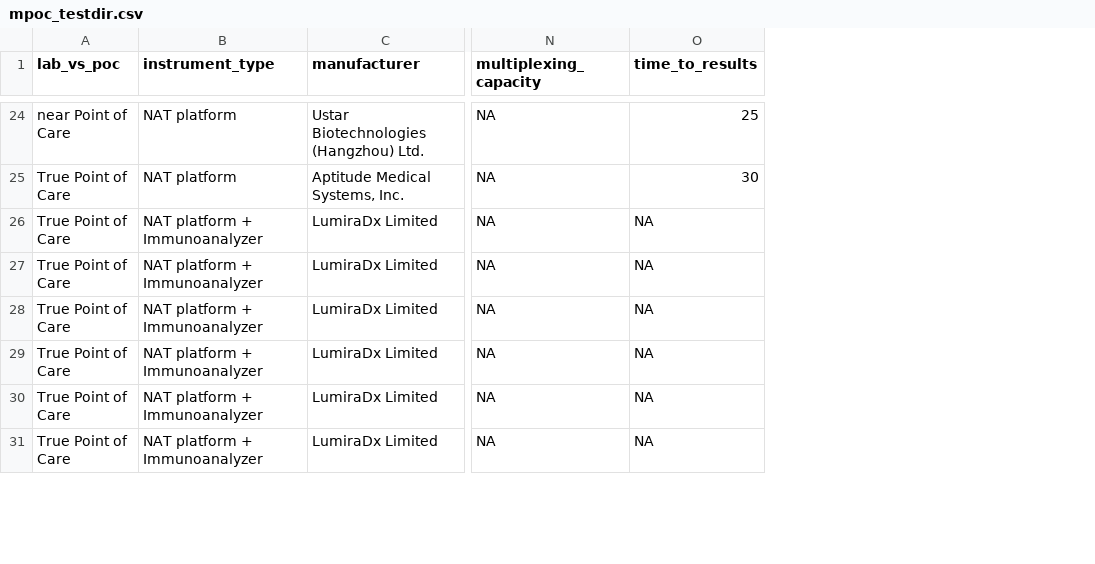
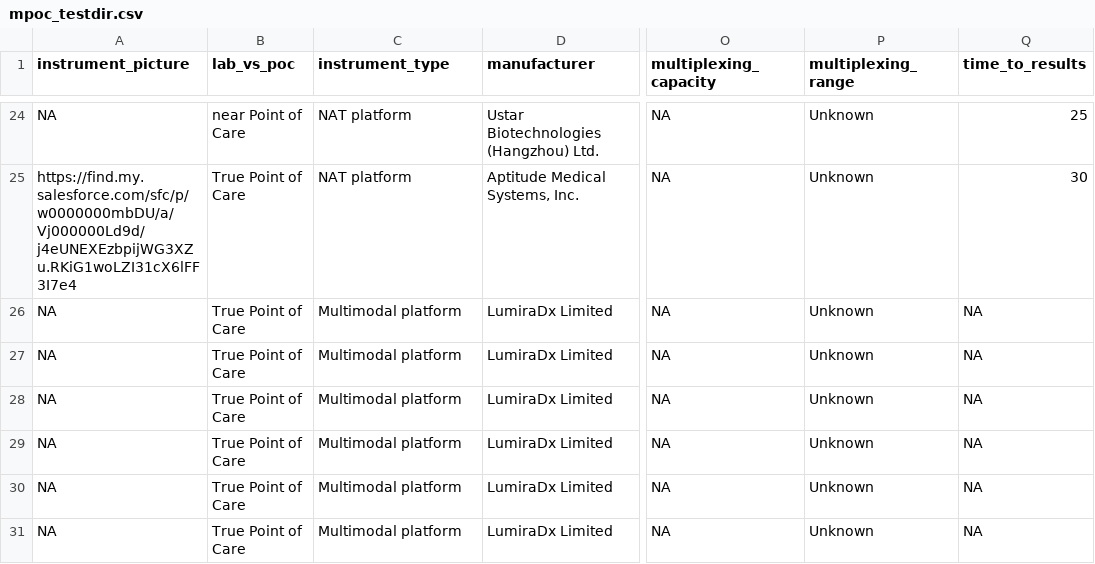
Before and after one commit to finddx/FINDtestdirData, a CSV file: data/mpoc/mpoc_testdir.csv, drawn as a sheet; only a part is shown, gaps mark what is left out; addresses are those after the commit; the diff covers the shown part only; the diff names each change by its address in the sheet, - before the commit and + after, or states it on an @@ line.

Commit message:
add images and multiplex range

```diff
--- a/data/mpoc/mpoc_testdir.csv
+++ b/data/mpoc/mpoc_testdir.csv
+column A (instrument_picture), rows 24-31: NA | https://find.my.salesforce.com/sfc/p/w0000000mbDU/a/Vj000000Ld9d/j4eUNEXEzbpijWG3XZu.RKiG1woLZI31cX6lFF3I7e4 | NA | NA | NA | NA | NA | NA
+column P (multiplexing_range), rows 24-31: all Unknown
-C26:C31 (instrument_type): NAT platform + Immunoanalyzer
+C26:C31 (instrument_type): Multimodal platform
```
Also changed, not shown: 2 added rows and 10 edited cells elsewhere in this file, data/mpoc/mpoc_testdir_meta_cols.csv.
